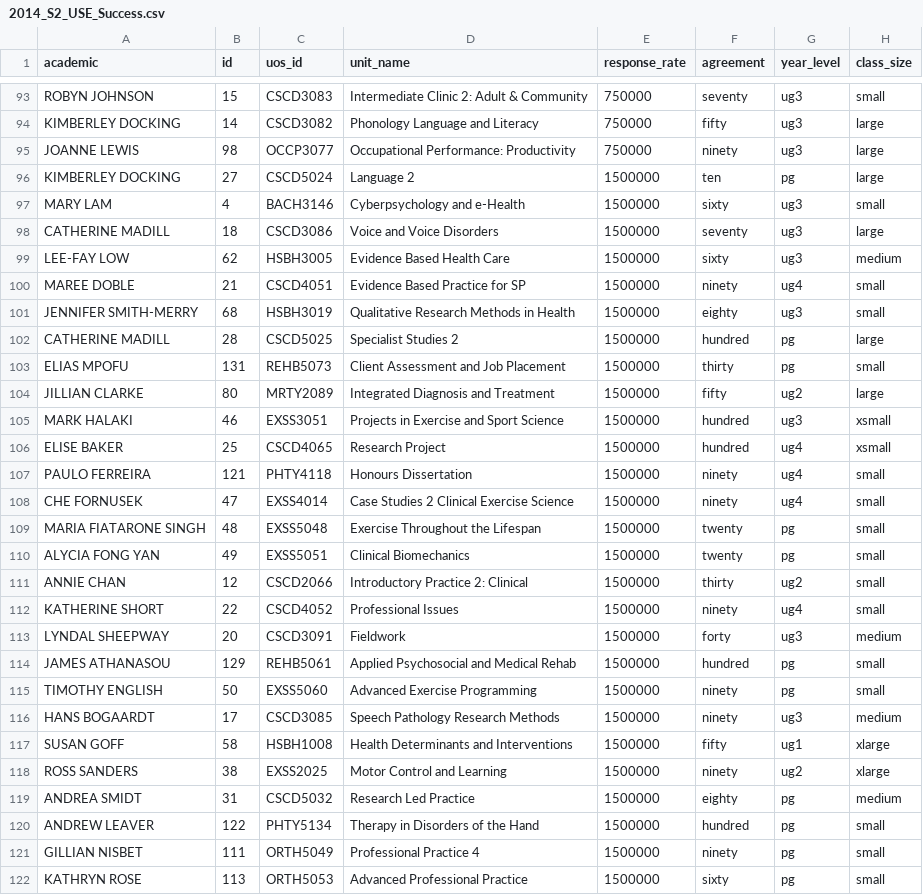
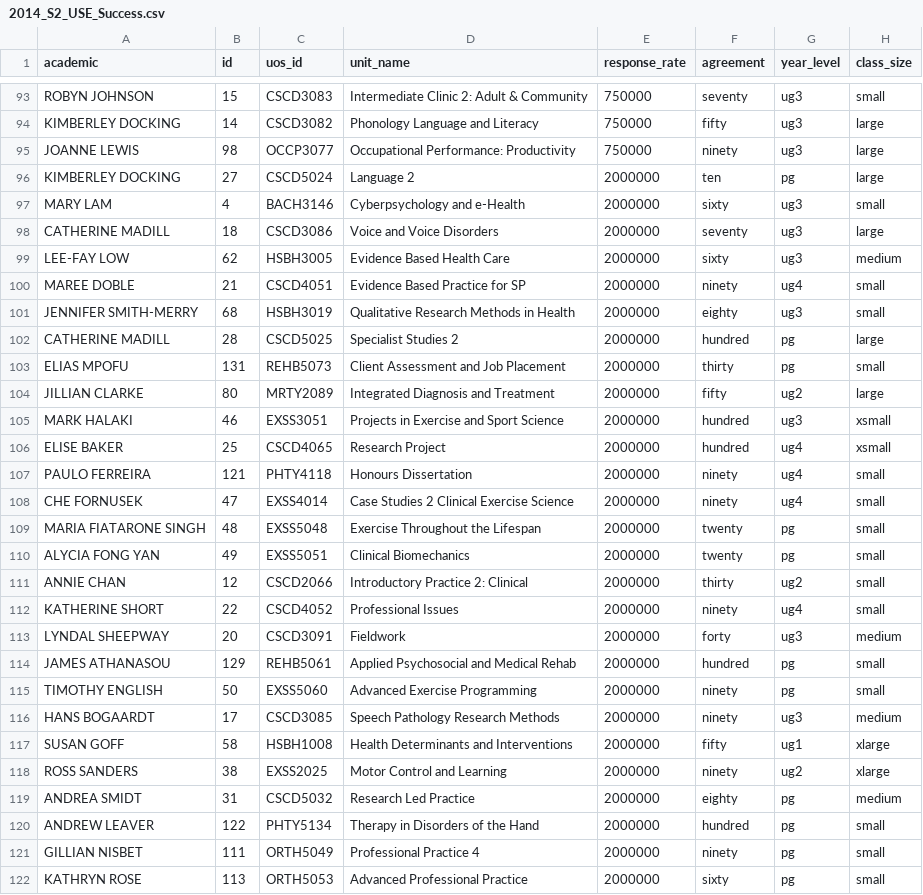
Before and after one commit to SoxFace/fhs-datavis, a CSV file: data/2014_S2_USE_Success.csv, drawn as a sheet; only a part is shown, gaps mark what is left out; the diff covers the shown part only.

Commit message:
just before i add response split

```diff
--- a/data/2014_S2_USE_Success.csv
+++ b/data/2014_S2_USE_Success.csv
@@ -95,28 +95,28 @@ KIMBERLEY DOCKING,14,CSCD3082,Phonology Language and Literacy,750000,fifty,ug3,l
 JOANNE LEWIS,98,OCCP3077,Occupational Performance: Productivity,750000,ninety,ug3,large
-KIMBERLEY DOCKING,27,CSCD5024,Language 2,1500000,ten,pg,large
-MARY LAM,4,BACH3146,Cyberpsychology and e-Health,1500000,sixty,ug3,small
-CATHERINE MADILL,18,CSCD3086,Voice and Voice Disorders,1500000,seventy,ug3,large
-LEE-FAY LOW,62,HSBH3005,Evidence Based Health Care,1500000,sixty,ug3,medium
-MAREE DOBLE,21,CSCD4051,Evidence Based Practice for SP,1500000,ninety,ug4,small
-JENNIFER SMITH-MERRY,68,HSBH3019,Qualitative Research Methods in Health,1500000,eighty,ug3,small
-CATHERINE MADILL,28,CSCD5025,Specialist Studies 2,1500000,hundred,pg,large
-ELIAS MPOFU,131,REHB5073,Client Assessment and Job Placement,1500000,thirty,pg,small
-JILLIAN CLARKE,80,MRTY2089,Integrated Diagnosis and Treatment,1500000,fifty,ug2,large
-MARK HALAKI,46,EXSS3051,Projects in Exercise and Sport Science,1500000,hundred,ug3,xsmall
-ELISE BAKER,25,CSCD4065,Research Project,1500000,hundred,ug4,xsmall
-PAULO FERREIRA,121,PHTY4118,Honours Dissertation,1500000,ninety,ug4,small
-CHE FORNUSEK,47,EXSS4014,Case Studies 2 Clinical Exercise Science,1500000,ninety,ug4,small
-MARIA FIATARONE SINGH,48,EXSS5048,Exercise Throughout the Lifespan,1500000,twenty,pg,small
-ALYCIA FONG YAN,49,EXSS5051,Clinical Biomechanics,1500000,twenty,pg,small
-ANNIE CHAN,12,CSCD2066,Introductory Practice 2: Clinical,1500000,thirty,ug2,small
-KATHERINE SHORT,22,CSCD4052,Professional Issues,1500000,ninety,ug4,small
-LYNDAL SHEEPWAY,20,CSCD3091,Fieldwork,1500000,forty,ug3,medium
-JAMES ATHANASOU,129,REHB5061,Applied Psychosocial and Medical Rehab,1500000,hundred,pg,small
-TIMOTHY ENGLISH,50,EXSS5060,Advanced Exercise Programming,1500000,ninety,pg,small
-HANS BOGAARDT,17,CSCD3085,Speech Pathology Research Methods,1500000,ninety,ug3,medium
-SUSAN GOFF,58,HSBH1008,Health Determinants and Interventions,1500000,fifty,ug1,xlarge
-ROSS SANDERS,38,EXSS2025,Motor Control and Learning,1500000,ninety,ug2,xlarge
-ANDREA SMIDT,31,CSCD5032,Research Led Practice,1500000,eighty,pg,medium
-ANDREW LEAVER,122,PHTY5134,Therapy in Disorders of the Hand,1500000,hundred,pg,small
-GILLIAN NISBET,111,ORTH5049,Professional Practice 4,1500000,ninety,pg,small
-KATHRYN ROSE,113,ORTH5053,Advanced Professional Practice,1500000,sixty,pg,small
+KIMBERLEY DOCKING,27,CSCD5024,Language 2,2000000,ten,pg,large
+MARY LAM,4,BACH3146,Cyberpsychology and e-Health,2000000,sixty,ug3,small
+CATHERINE MADILL,18,CSCD3086,Voice and Voice Disorders,2000000,seventy,ug3,large
+LEE-FAY LOW,62,HSBH3005,Evidence Based Health Care,2000000,sixty,ug3,medium
+MAREE DOBLE,21,CSCD4051,Evidence Based Practice for SP,2000000,ninety,ug4,small
+JENNIFER SMITH-MERRY,68,HSBH3019,Qualitative Research Methods in Health,2000000,eighty,ug3,small
+CATHERINE MADILL,28,CSCD5025,Specialist Studies 2,2000000,hundred,pg,large
+ELIAS MPOFU,131,REHB5073,Client Assessment and Job Placement,2000000,thirty,pg,small
+JILLIAN CLARKE,80,MRTY2089,Integrated Diagnosis and Treatment,2000000,fifty,ug2,large
+MARK HALAKI,46,EXSS3051,Projects in Exercise and Sport Science,2000000,hundred,ug3,xsmall
+ELISE BAKER,25,CSCD4065,Research Project,2000000,hundred,ug4,xsmall
+PAULO FERREIRA,121,PHTY4118,Honours Dissertation,2000000,ninety,ug4,small
+CHE FORNUSEK,47,EXSS4014,Case Studies 2 Clinical Exercise Science,2000000,ninety,ug4,small
+MARIA FIATARONE SINGH,48,EXSS5048,Exercise Throughout the Lifespan,2000000,twenty,pg,small
+ALYCIA FONG YAN,49,EXSS5051,Clinical Biomechanics,2000000,twenty,pg,small
+ANNIE CHAN,12,CSCD2066,Introductory Practice 2: Clinical,2000000,thirty,ug2,small
+KATHERINE SHORT,22,CSCD4052,Professional Issues,2000000,ninety,ug4,small
+LYNDAL SHEEPWAY,20,CSCD3091,Fieldwork,2000000,forty,ug3,medium
+JAMES ATHANASOU,129,REHB5061,Applied Psychosocial and Medical Rehab,2000000,hundred,pg,small
+TIMOTHY ENGLISH,50,EXSS5060,Advanced Exercise Programming,2000000,ninety,pg,small
+HANS BOGAARDT,17,CSCD3085,Speech Pathology Research Methods,2000000,ninety,ug3,medium
+SUSAN GOFF,58,HSBH1008,Health Determinants and Interventions,2000000,fifty,ug1,xlarge
+ROSS SANDERS,38,EXSS2025,Motor Control and Learning,2000000,ninety,ug2,xlarge
+ANDREA SMIDT,31,CSCD5032,Research Led Practice,2000000,eighty,pg,medium
+ANDREW LEAVER,122,PHTY5134,Therapy in Disorders of the Hand,2000000,hundred,pg,small
+GILLIAN NISBET,111,ORTH5049,Professional Practice 4,2000000,ninety,pg,small
+KATHRYN ROSE,113,ORTH5053,Advanced Professional Practice,2000000,sixty,pg,small
```
Also changed, not shown: 13 edited cells elsewhere in this file, 1 other file.
